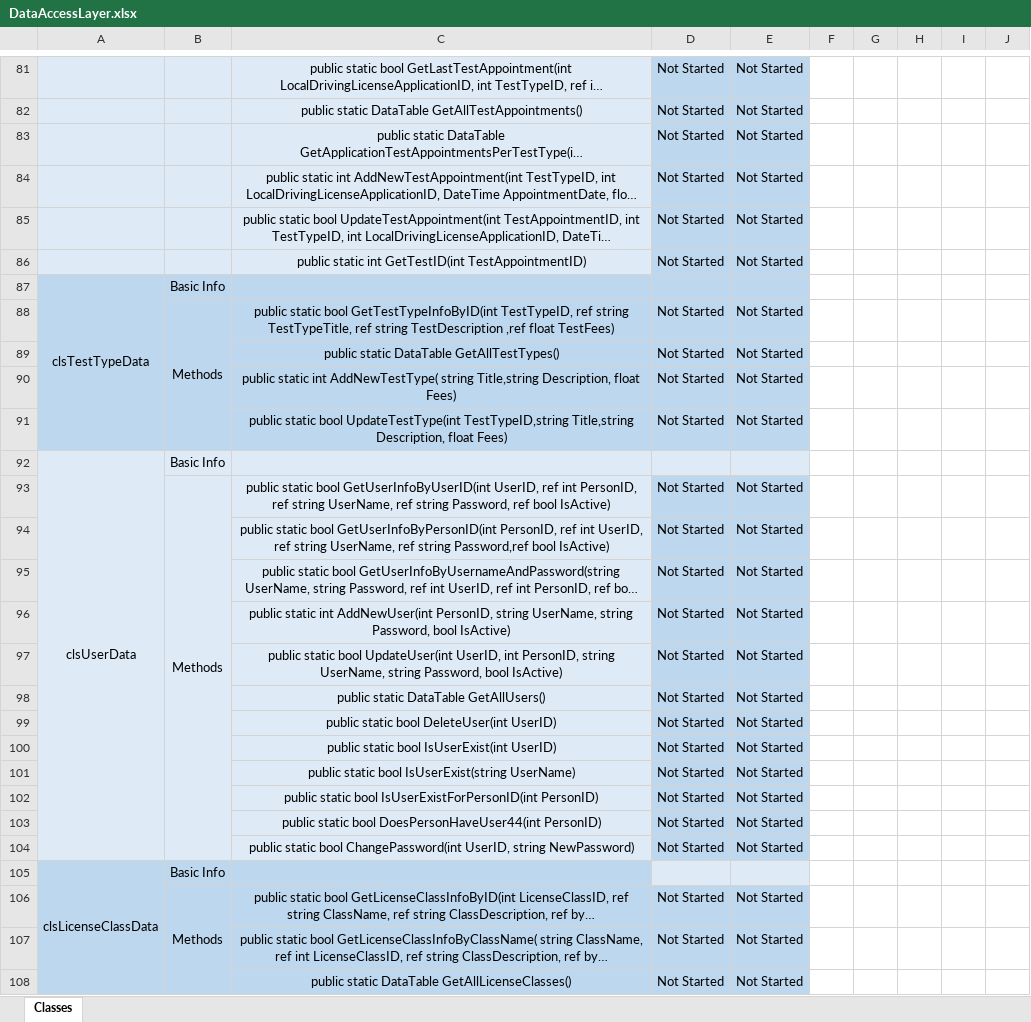
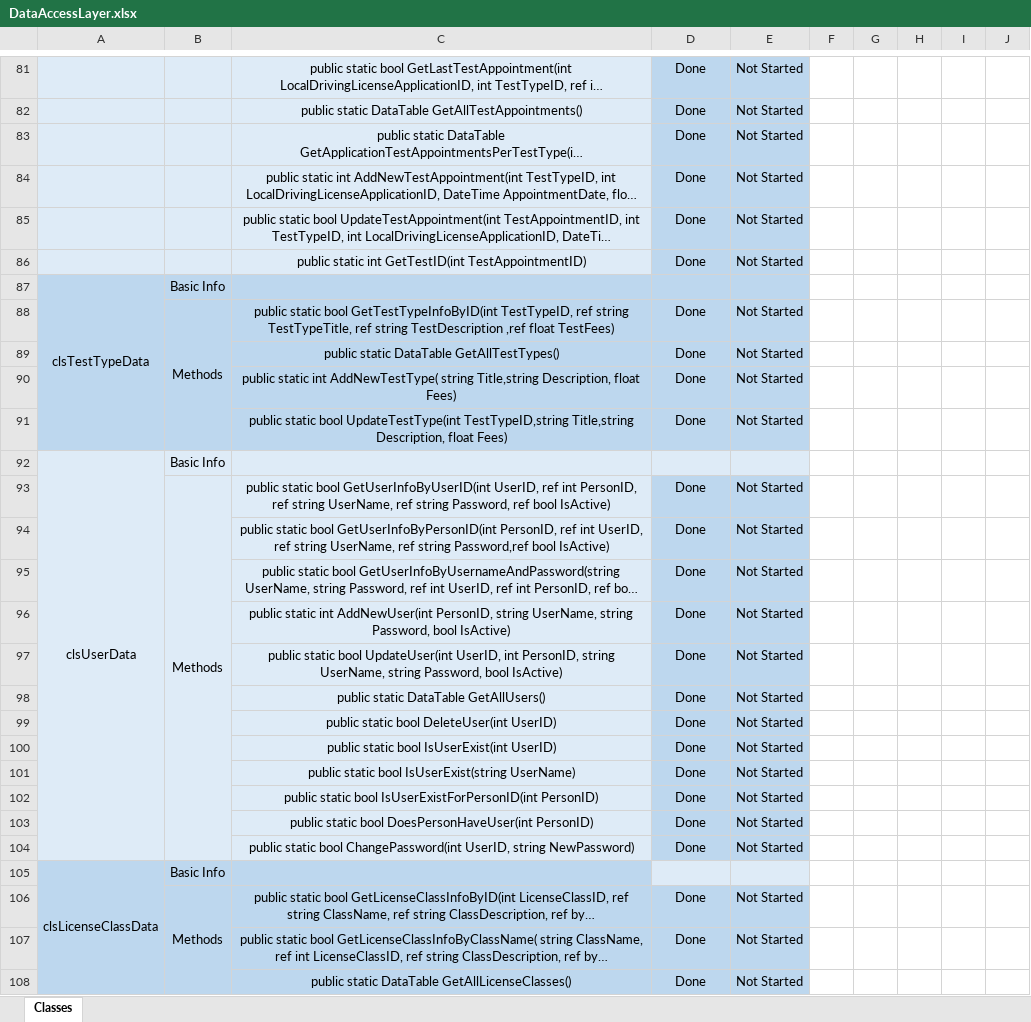
Before and after one commit to AhmedEmadh/Driving-License-Management-Desktop-App, an Excel workbook: Progress/DataAccessLayer.xlsx, sheet Classes, drawn as a sheet; only a part is shown, gaps mark what is left out; long unchanged cells end in …; values as stored, in another font and other column widths than the file's, no borders; conditional formats not drawn; the diff covers the shown part only; the diff names each change by its address in the sheet, - before the commit and + after, or states it on an @@ line.

```diff
--- a/Progress/DataAccessLayer.xlsx (sheet Classes)
+++ b/Progress/DataAccessLayer.xlsx (sheet Classes)
-D81:D86: Not Started
+D81:D86: Done
-D88:D91: Not Started
+D88:D91: Done
-D93:D104: Not Started
+D93:D104: Done
-C103: …static bool DoesPersonHaveUser44(int PersonID)
+C103: …static bool DoesPersonHaveUser(int PersonID)
-D106:D108: Not Started
+D106:D108: Done
```
Also changed, not shown: 53 edited cells elsewhere in this sheet, 17 other files.
